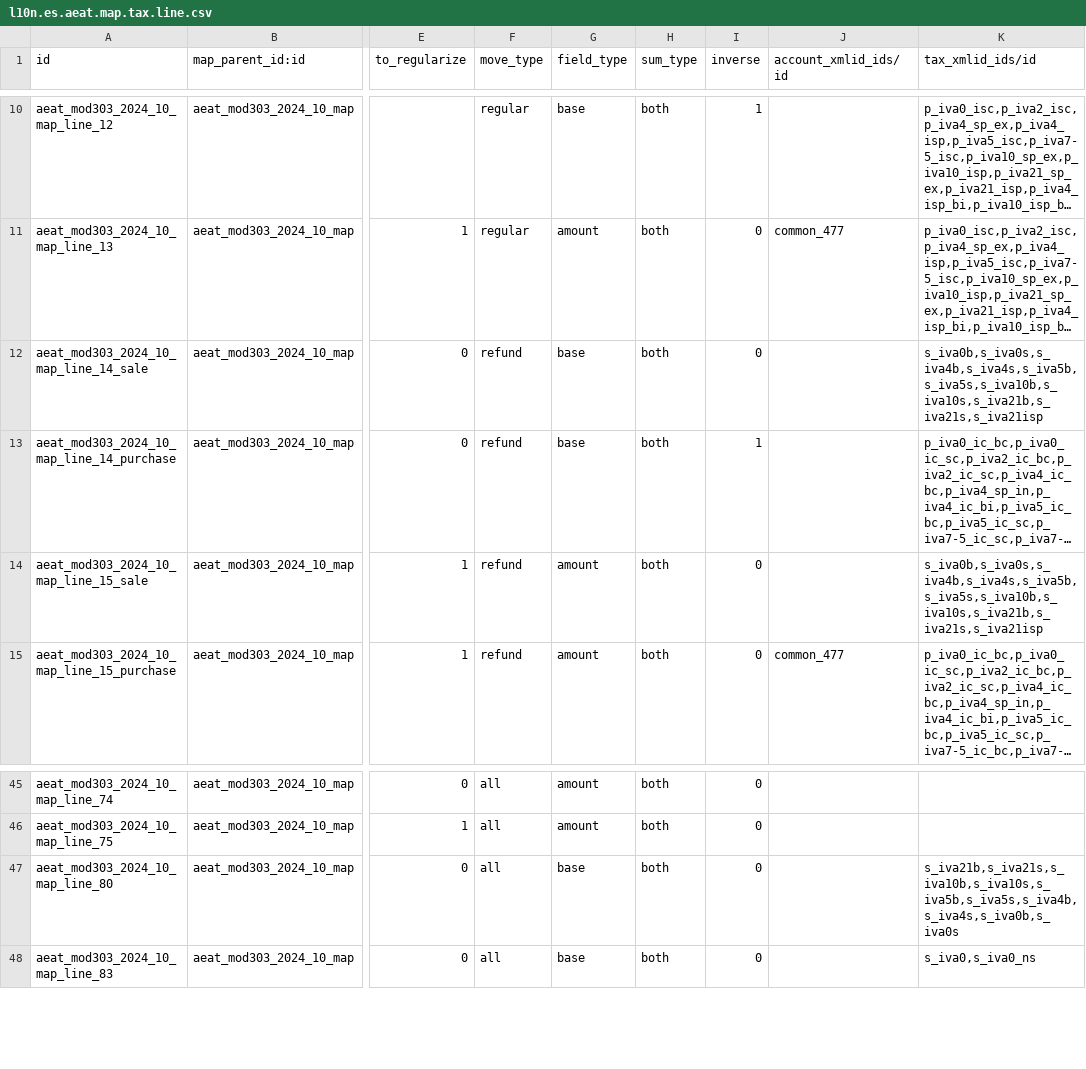
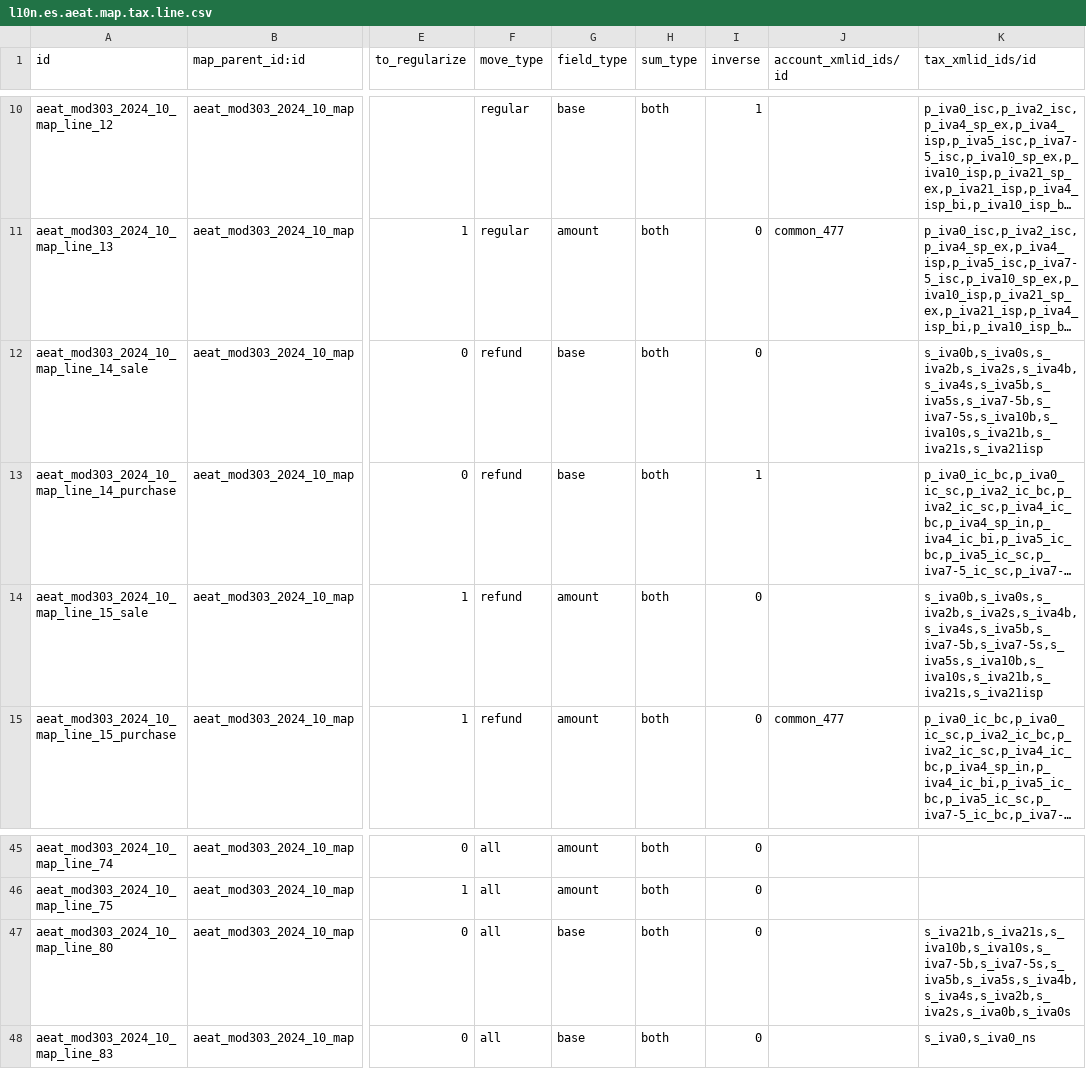
Before and after one commit to kike7laguna/l10n-spain, a CSV file: l10n_es_aeat_mod303/data/2024-10/l10n.es.aeat.map.tax.line.csv, drawn as a sheet; only a part is shown, gaps mark what is left out; long unchanged cells end in …; the diff names each change by its address in the sheet, - before the commit and + after, or states it on an @@ line.

Commit message:
[FIX] l10n_es_aeat_mod303: Fields 14, 15 and 80 miss the new taxes

```diff
--- a/l10n_es_aeat_mod303/data/2024-10/l10n.es.aeat.map.tax.line.csv
+++ b/l10n_es_aeat_mod303/data/2024-10/l10n.es.aeat.map.tax.line.csv
-K12 (tax_xmlid_ids/id): s_iva0b,s_iva0s,s_iva4b,s_iva4s,s_iva5b,s_iva5s,s_iva10b,s_iva10s,s_iva21b,s_iva21s,s_iva21isp
+K12 (tax_xmlid_ids/id): s_iva0b,s_iva0s,s_iva2b,s_iva2s,s_iva4b,s_iva4s,s_iva5b,s_iva5s,s_iva7-5b,s_iva7-5s,s_iva10b,s_iva10s,s_iva21b,s_iva21s,s_iva21isp
-K14 (tax_xmlid_ids/id): s_iva0b,s_iva0s,s_iva4b,s_iva4s,s_iva5b,s_iva5s,s_iva10b,s_iva10s,s_iva21b,s_iva21s,s_iva21isp
+K14 (tax_xmlid_ids/id): s_iva0b,s_iva0s,s_iva2b,s_iva2s,s_iva4b,s_iva4s,s_iva5b,s_iva7-5b,s_iva7-5s,s_iva5s,s_iva10b,s_iva10s,s_iva21b,s_iva21s,s_iva21isp
-K47 (tax_xmlid_ids/id): s_iva21b,s_iva21s,s_iva10b,s_iva10s,s_iva5b,s_iva5s,s_iva4b,s_iva4s,s_iva0b,s_iva0s
+K47 (tax_xmlid_ids/id): s_iva21b,s_iva21s,s_iva10b,s_iva10s,s_iva7-5b,s_iva7-5s,s_iva5b,s_iva5s,s_iva4b,s_iva4s,s_iva2b,s_iva2s,s_iva0b,s_iva0s
```
Also changed, not shown: 3 other files.
